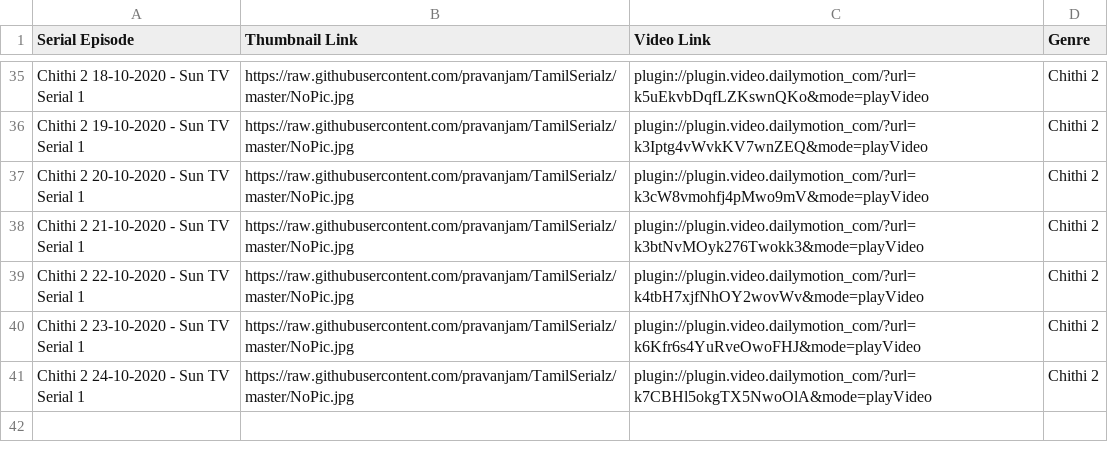
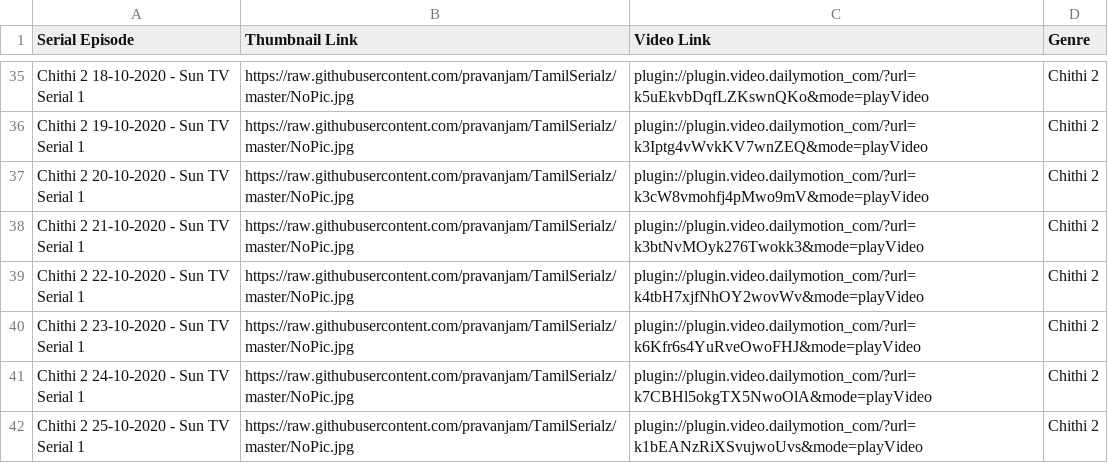
Before and after one commit to pravanjam/TamilSerialz, a CSV file: Chithi2_SerialData.csv, drawn as a sheet; only a part is shown, gaps mark what is left out.

```diff
--- a/Chithi2_SerialData.csv
+++ b/Chithi2_SerialData.csv
@@ -41 +41,2 @@ Chithi 2 23-10-2020 - Sun TV Serial 1,https://raw.githubusercontent.com/pravanja
 Chithi 2 24-10-2020 - Sun TV Serial 1,https://raw.githubusercontent.com/pravanjam/TamilSerialz/master/NoPic.jpg,plugin://plugin.video.dailymotion_com/?url=k7CBHl5okgTX5NwoOlA&mode=playVideo, Chithi 2
+Chithi 2 25-10-2020 - Sun TV Serial 1,https://raw.githubusercontent.com/pravanjam/TamilSerialz/master/NoPic.jpg,plugin://plugin.video.dailymotion_com/?url=k1bEANzRiXSvujwoUvs&mode=playVideo, Chithi 2
```
Also changed, not shown: BigBoss4_SerialData.csv.
